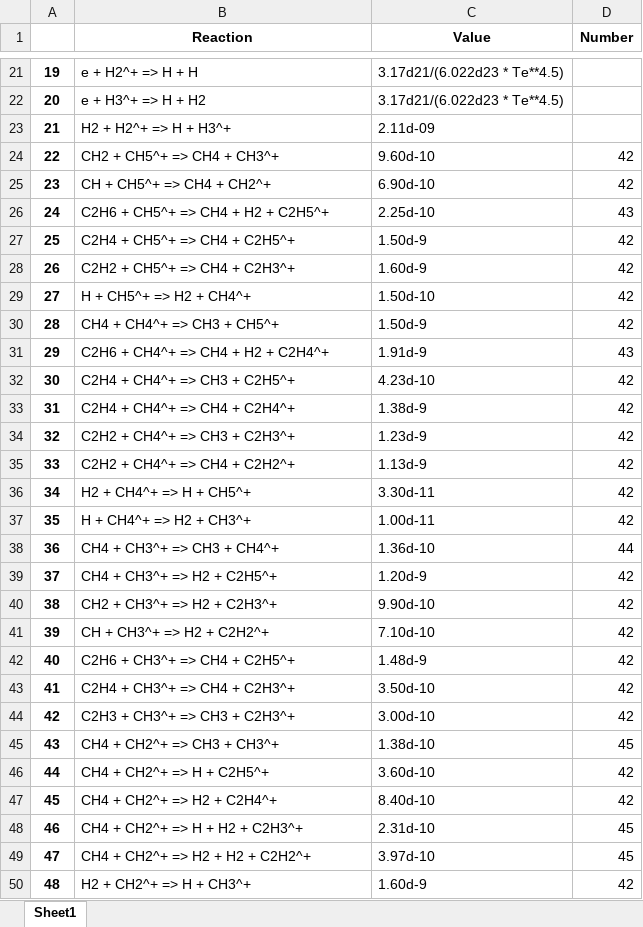
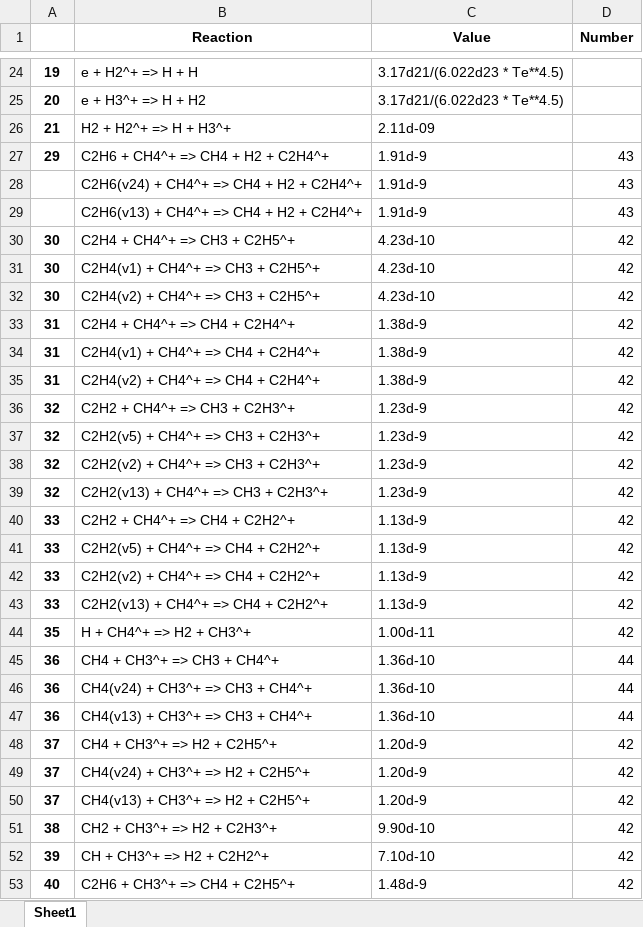
Before and after one commit to 100sjun/repos_python, an Excel workbook: Project/DBD_Plasma/ZDPlaskin/CH4_DBD_Plasma/reaction_gas.xlsx, sheet Sheet1, drawn as a sheet; only a part is shown, gaps mark what is left out; the shorter side is filled out with more unchanged rows; values as stored, in another font and other column widths than the file's, no borders; removed rows and columns are numbered as before the commit, all else as after; the diff covers the shown part only; the diff names each change by its address in the sheet, - before the commit and + after, or states it on an @@ line.

Commit message:
241111_Plasma_kinetic_gas update

```diff
--- a/Project/DBD_Plasma/ZDPlaskin/CH4_DBD_Plasma/reaction_gas.xlsx (sheet Sheet1)
+++ b/Project/DBD_Plasma/ZDPlaskin/CH4_DBD_Plasma/reaction_gas.xlsx (sheet Sheet1)
-row 24: 22 | CH2 + CH5^+ => CH4 + CH3^+ | 9.60d-10 | 42
-row 25: 23 | CH + CH5^+ => CH4 + CH2^+ | 6.90d-10 | 42
-row 26: 24 | C2H6 + CH5^+ => CH4 + H2 + C2H5^+ | 2.25d-10 | 43
-row 27: 25 | C2H4 + CH5^+ => CH4 + C2H5^+ | 1.50d-9 | 42
-row 28: 26 | C2H2 + CH5^+ => CH4 + C2H3^+ | 1.60d-9 | 42
-row 29: 27 | H + CH5^+ => H2 + CH4^+ | 1.50d-10 | 42
-row 30: 28 | CH4 + CH4^+ => CH3 + CH5^+ | 1.50d-9 | 42
+row 28:  | C2H6(v24) + CH4^+ => CH4 + H2 + C2H4^+ | 1.91d-9 | 43
+row 29:  | C2H6(v13) + CH4^+ => CH4 + H2 + C2H4^+ | 1.91d-9 | 43
+row 31: 30 | C2H4(v1) + CH4^+ => CH3 + C2H5^+ | 4.23d-10 | 42
+row 32: 30 | C2H4(v2) + CH4^+ => CH3 + C2H5^+ | 4.23d-10 | 42
+row 34: 31 | C2H4(v1) + CH4^+ => CH4 + C2H4^+ | 1.38d-9 | 42
+row 35: 31 | C2H4(v2) + CH4^+ => CH4 + C2H4^+ | 1.38d-9 | 42
+row 37: 32 | C2H2(v5) + CH4^+ => CH3 + C2H3^+ | 1.23d-9 | 42
+row 38: 32 | C2H2(v2) + CH4^+ => CH3 + C2H3^+ | 1.23d-9 | 42
+row 39: 32 | C2H2(v13) + CH4^+ => CH3 + C2H3^+ | 1.23d-9 | 42
-row 36: 34 | H2 + CH4^+ => H + CH5^+ | 3.30d-11 | 42
+row 41: 33 | C2H2(v5) + CH4^+ => CH4 + C2H2^+ | 1.13d-9 | 42
+row 42: 33 | C2H2(v2) + CH4^+ => CH4 + C2H2^+ | 1.13d-9 | 42
+row 43: 33 | C2H2(v13) + CH4^+ => CH4 + C2H2^+ | 1.13d-9 | 42
+row 46: 36 | CH4(v24) + CH3^+ => CH3 + CH4^+ | 1.36d-10 | 44
+row 47: 36 | CH4(v13) + CH3^+ => CH3 + CH4^+ | 1.36d-10 | 44
+row 49: 37 | CH4(v24) + CH3^+ => H2 + C2H5^+ | 1.20d-9 | 42
+row 50: 37 | CH4(v13) + CH3^+ => H2 + C2H5^+ | 1.20d-9 | 42
```
Also changed, not shown: 93 added rows and 4 removed rows elsewhere in this sheet, 1 other file.
